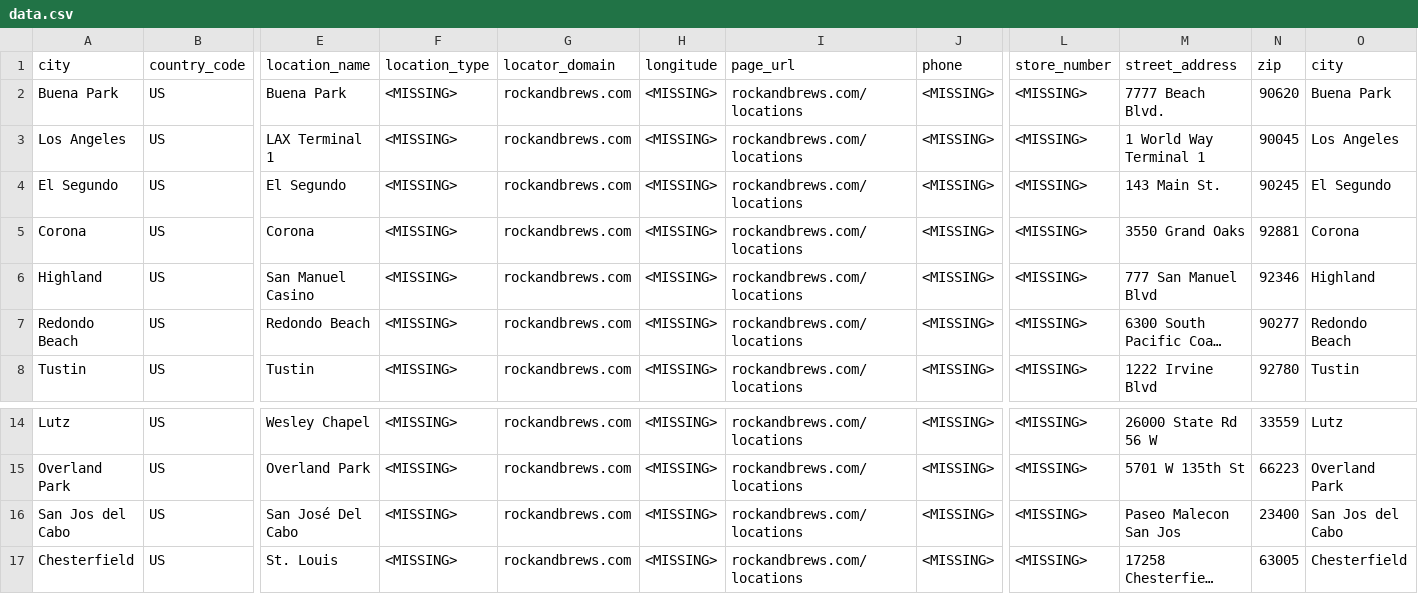
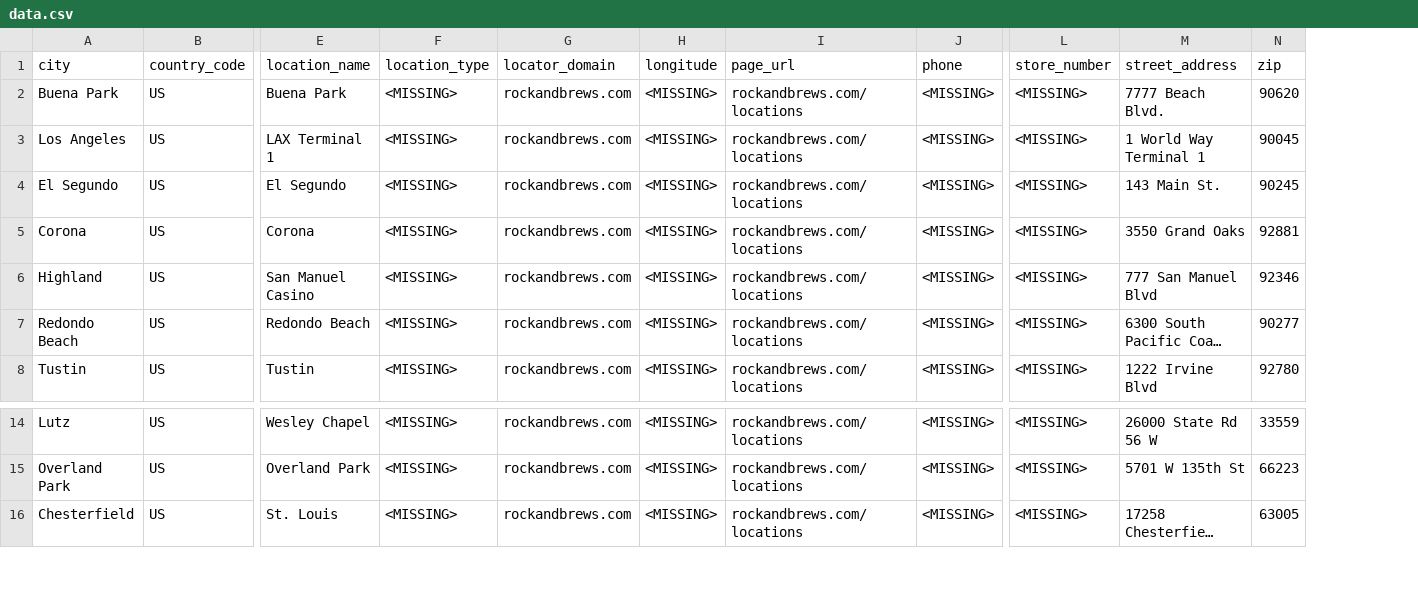
Before and after one commit to extrasauceontop/rockbrews, a CSV file: data.csv, drawn as a sheet; only a part is shown, gaps mark what is left out; long unchanged cells end in …; rows hold the shown columns only; the diff names each change by its address in the sheet, - before the commit and + after, or states it on an @@ line.

```diff
--- a/data.csv
+++ b/data.csv
-column O (city), rows 2-8: Buena Park | Los Angeles | El Segundo | Corona | Highland | Redondo Beach | Tustin; rows 14-15: Lutz | Overland Park; row 17: Chesterfield
-row 16: San Jos del Cabo | US | San José Del Cabo | <MISSING> | rockandbrews.com | <MISSING> | rockandbrews.com/locations | <MISSING> | <MISSING> | Paseo Malecon San Jos | 23400 | San Jos del Cabo
```
Also changed, not shown: 1 other file.
